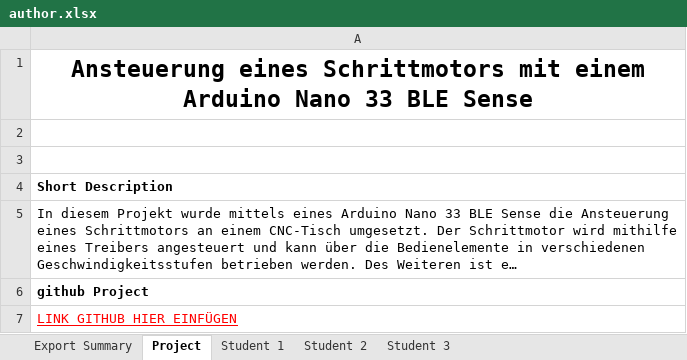
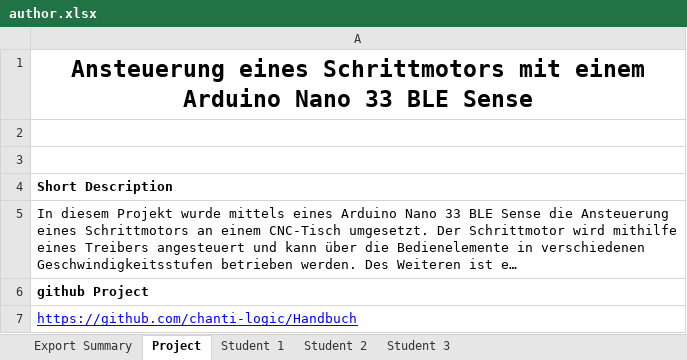
Before and after one commit to chanti-logic/Handbuch, an Excel workbook: DemonstratorSchrittmotor/author.xlsx, sheet Project, drawn as a sheet; long unchanged cells end in …; values as stored, in another font and other column widths than the file's, no borders; the diff names each change by its address in the sheet, - before the commit and + after, or states it on an @@ line.

```diff
--- a/DemonstratorSchrittmotor/author.xlsx (sheet Project)
+++ b/DemonstratorSchrittmotor/author.xlsx (sheet Project)
-A7: LINK GITHUB HIER EINFÜGEN
+A7: https://github.com/chanti-logic/Handbuch
-A7 text colour: #FF0000
+A7 text colour: #0000FF
```
Also changed, not shown: sheet Student 3, 1 other file.
